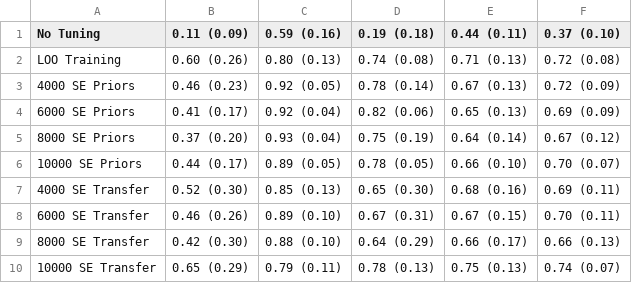
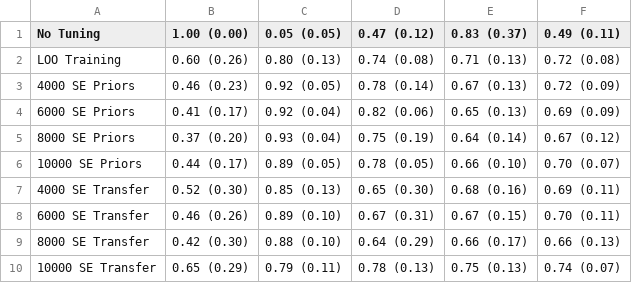
Before and after one commit to dannycarbonero/srdl-hack, a CSV file: contributors/Danny/stats_50.csv, drawn as a sheet.

```diff
--- a/contributors/Danny/stats_50.csv
+++ b/contributors/Danny/stats_50.csv
@@ -1,2 +1,2 @@
-No Tuning,0.11 (0.09),0.59 (0.16),0.19 (0.18),0.44 (0.11),0.37 (0.10)
+No Tuning,1.00 (0.00),0.05 (0.05),0.47 (0.12),0.83 (0.37),0.49 (0.11)
 LOO Training,0.60 (0.26),0.80 (0.13),0.74 (0.08),0.71 (0.13),0.72 (0.08)
```
Also changed, not shown: contributors/Danny/stats_th.csv, 5 other files.
